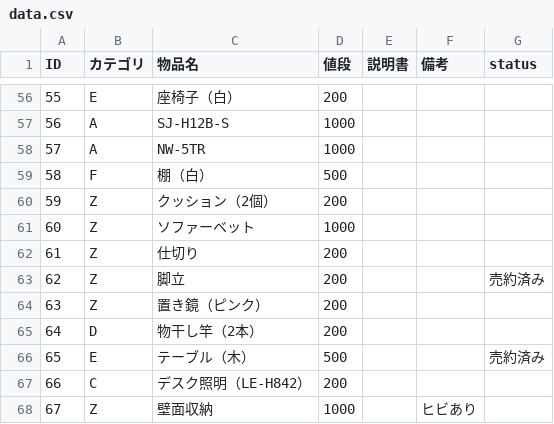
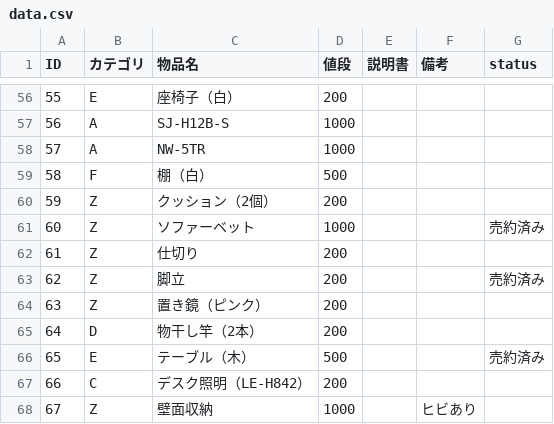
Before and after one commit to Omochice/reuse2020, a CSV file: data.csv, drawn as a sheet; only a part is shown, gaps mark what is left out; the diff covers the shown part only.

```diff
--- a/data.csv
+++ b/data.csv
@@ -60,3 +60,3 @@ ID,カテゴリ,物品名,値段,説明書,備考,status
 59,Z,クッション（2個）,200,,,
-60,Z,ソファーベット,1000,,,
+60,Z,ソファーベット,1000,,,売約済み
 61,Z,仕切り,200,,,
```
Also changed, not shown: 17 edited cells elsewhere in this file, 1 other file.
